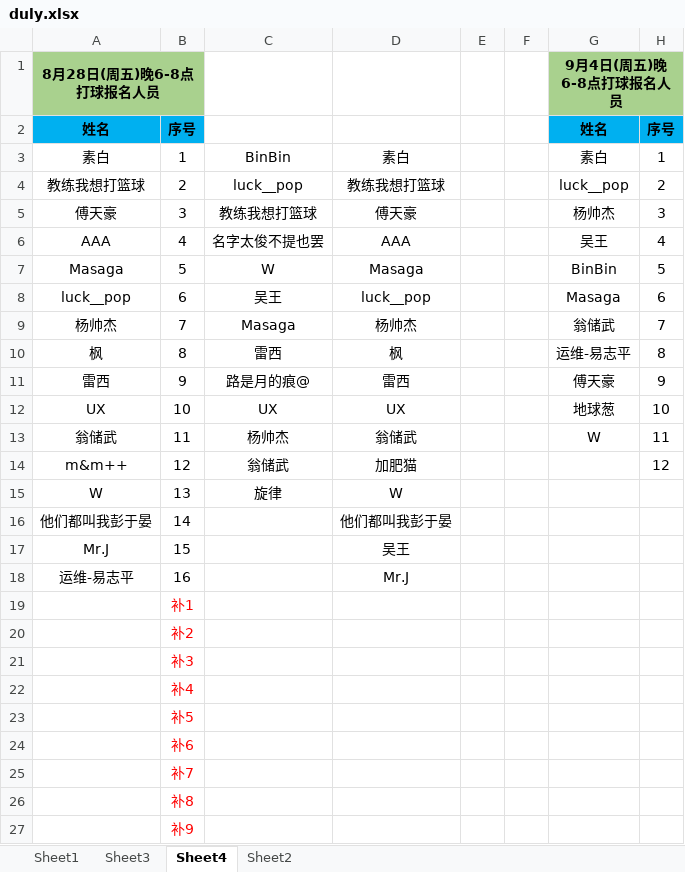
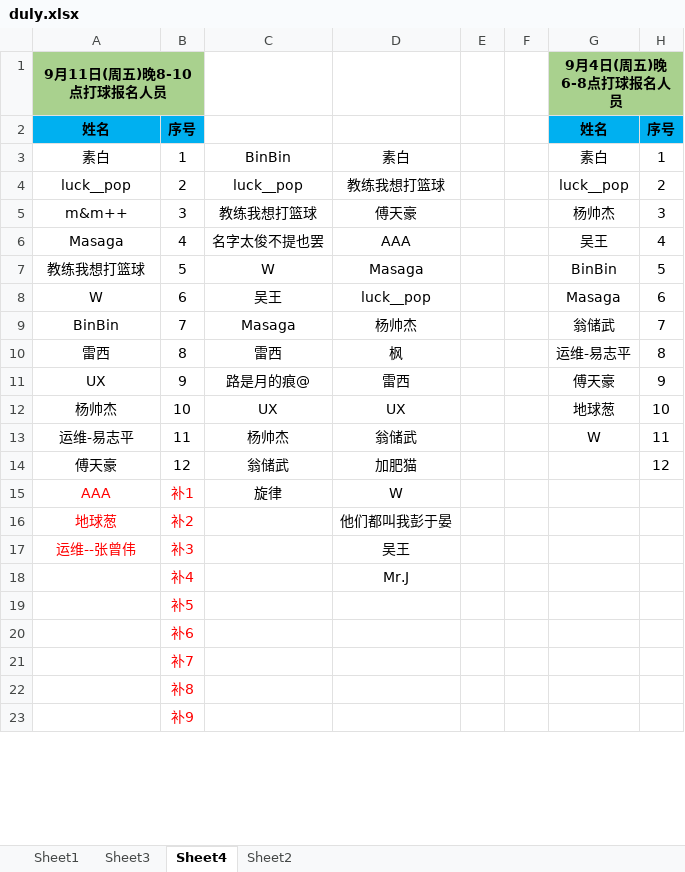
Before and after one commit to 541073028/basketball, an Excel workbook: duly.xlsx, sheet Sheet4, drawn as a sheet; only a part is shown; values as stored, in another font and other column widths than the file's, no borders; removed rows and columns are numbered as before the commit, all else as after; the diff covers the shown part only; the diff names each change by its address in the sheet, - before the commit and + after, or states it on an @@ line.

Commit message:
feat: 万朋篮球活动9.11

```diff
--- a/duly.xlsx (sheet Sheet4)
+++ b/duly.xlsx (sheet Sheet4)
-A1: 8月28日(周五)晚6-8点打球报名人员
+A1: 9月11日(周五)晚8-10点打球报名人员
-A4: 教练我想打篮球
+A4: luck__pop
-A5: 傅天豪
+A5: m&m++
-A6: AAA
+A6: Masaga
-A7: Masaga
+A7: 教练我想打篮球
-A8: luck__pop
+A8: W
-A9: 杨帅杰
+A9: BinBin
-A10: 枫
+A10: 雷西
-A11: 雷西
+A11: UX
-A12: UX
+A12: 杨帅杰
-A13: 翁储武
+A13: 运维-易志平
-A14: m&m++
+A14: 傅天豪
-row 15: W | 13 | 旋律 | W
-row 16: 他们都叫我彭于晏 | 14 |  | 他们都叫我彭于晏
-row 17: Mr.J | 15 |  | 吴王
-row 18: 运维-易志平 | 16 |  | Mr.J
-A15: (empty)
+A15: AAA
-C15: (empty)
+C15: 旋律
-D15: (empty)
+D15: W
-A16: (empty)
+A16: 地球葱
-D16: (empty)
+D16: 他们都叫我彭于晏
-A17: (empty)
+A17: 运维--张曾伟
-D17: (empty)
+D17: 吴王
-D18: (empty)
+D18: Mr.J
```
Also changed, not shown: 4 added rows elsewhere in this sheet, sheet Sheet2, sheet Sheet1.
